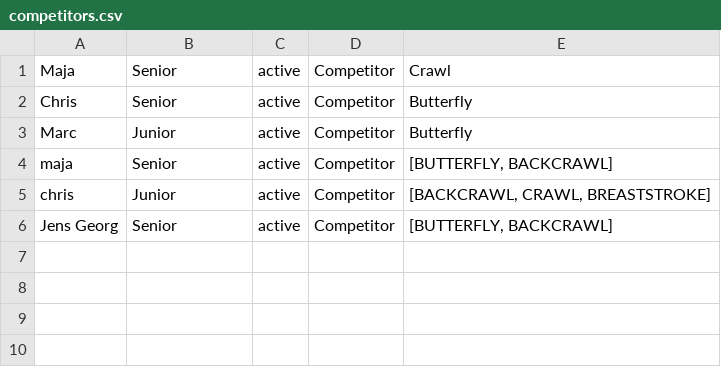
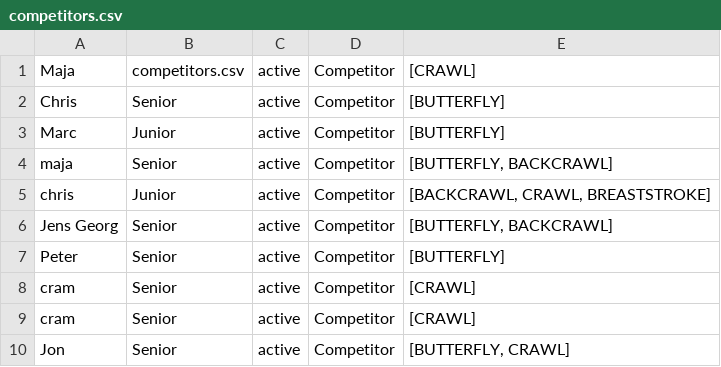
Before and after one commit to maja962h/DelfinenRedo, a CSV file: data/competitors.csv, drawn as a sheet.

Commit message:
Competitor has been found!

```diff
--- a/data/competitors.csv
+++ b/data/competitors.csv
@@ -1,4 +1,4 @@
-Maja;Senior;active;Competitor;Crawl
-Chris;Senior;active;Competitor;Butterfly
-Marc;Junior;active;Competitor;Butterfly
+Maja;competitors.csv;active;Competitor;[CRAWL]
+Chris;Senior;active;Competitor;[BUTTERFLY]
+Marc;Junior;active;Competitor;[BUTTERFLY]
 maja;Senior;active;Competitor;[BUTTERFLY, BACKCRAWL]
@@ -6 +6,5 @@ chris;Junior;active;Competitor;[BACKCRAWL, CRAWL, BREASTSTROKE]
 Jens Georg;Senior;active;Competitor;[BUTTERFLY, BACKCRAWL]
+Peter;Senior;active;Competitor;[BUTTERFLY]
+cram;Senior;active;Competitor;[CRAWL]
+cram;Senior;active;Competitor;[CRAWL]
+Jon;Senior;active;Competitor;[BUTTERFLY, CRAWL]
```
Also changed, not shown: 5 other files.
